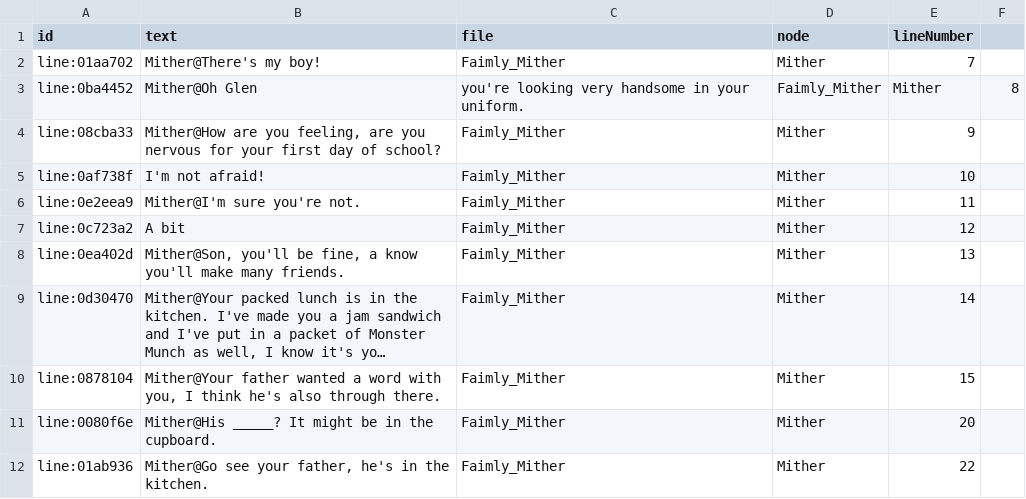
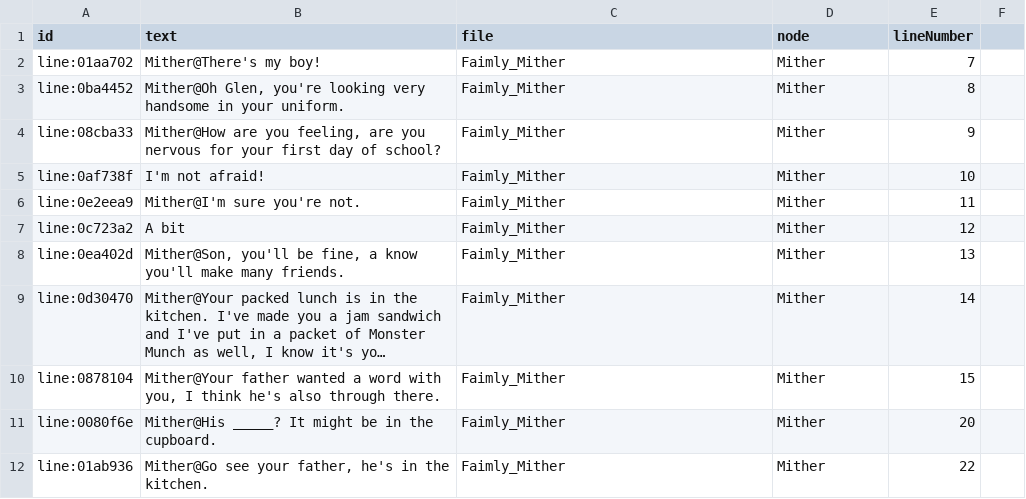
Before and after one commit to dobertson/scots-serious-game, a CSV file: Assets/_Dialogue/1_Faimly_Dialogue/Faimly_Mither (gd) 1.csv, drawn as a sheet; long unchanged cells end in ….

```diff
--- a/Assets/_Dialogue/1_Faimly_Dialogue/Faimly_Mither (gd) 1.csv
+++ b/Assets/_Dialogue/1_Faimly_Dialogue/Faimly_Mither (gd) 1.csv
@@ -2,3 +2,3 @@ id,text,file,node,lineNumber
 line:01aa702,Mither@There's my boy!,Faimly_Mither,Mither,7
-line:0ba4452,Mither@Oh Glen, you're looking very handsome in your uniform.,Faimly_Mither,Mither,8
+line:0ba4452,"Mither@Oh Glen, you're looking very handsome in your uniform.",Faimly_Mither,Mither,8
 line:08cba33,"Mither@How are you feeling, are you nervous for your first day of school?",Faimly_Mither,Mither,9
```
Also changed, not shown: Assets/_Dialogue/1_Faimly_Dialogue/Faimly_Faither (gd) 1.csv, Assets/_Dialogue/2_Scuil_1_Dialogue/Scuil1_Teacher (gd).csv, 33 other files.
